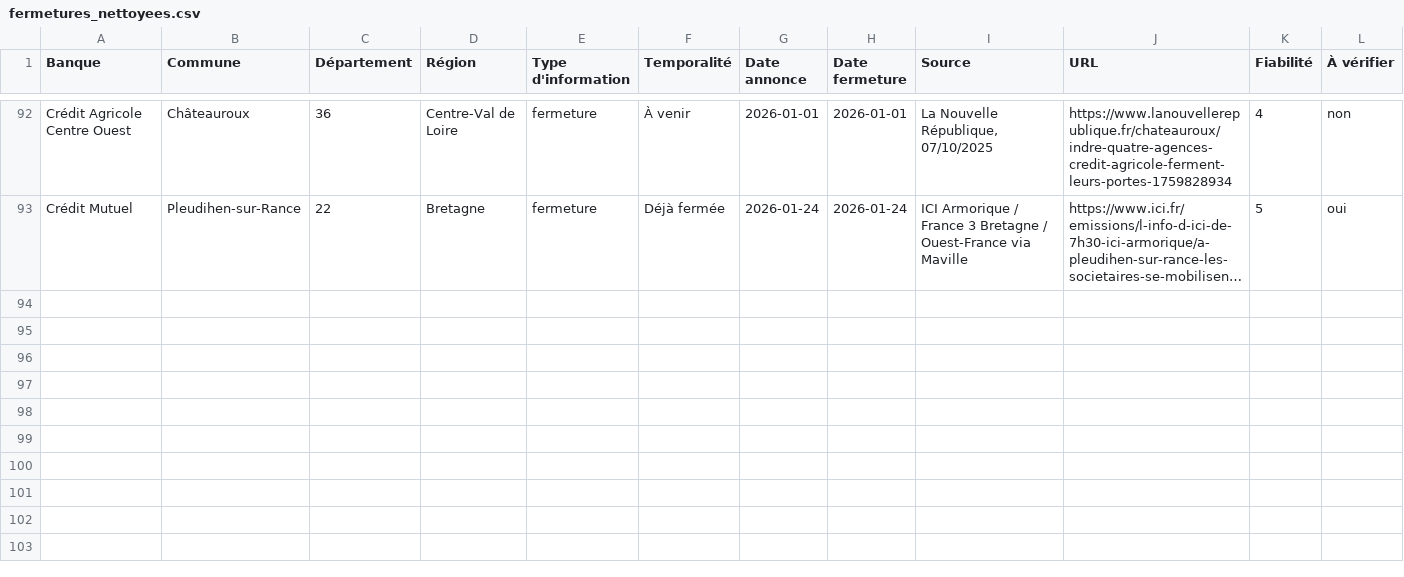
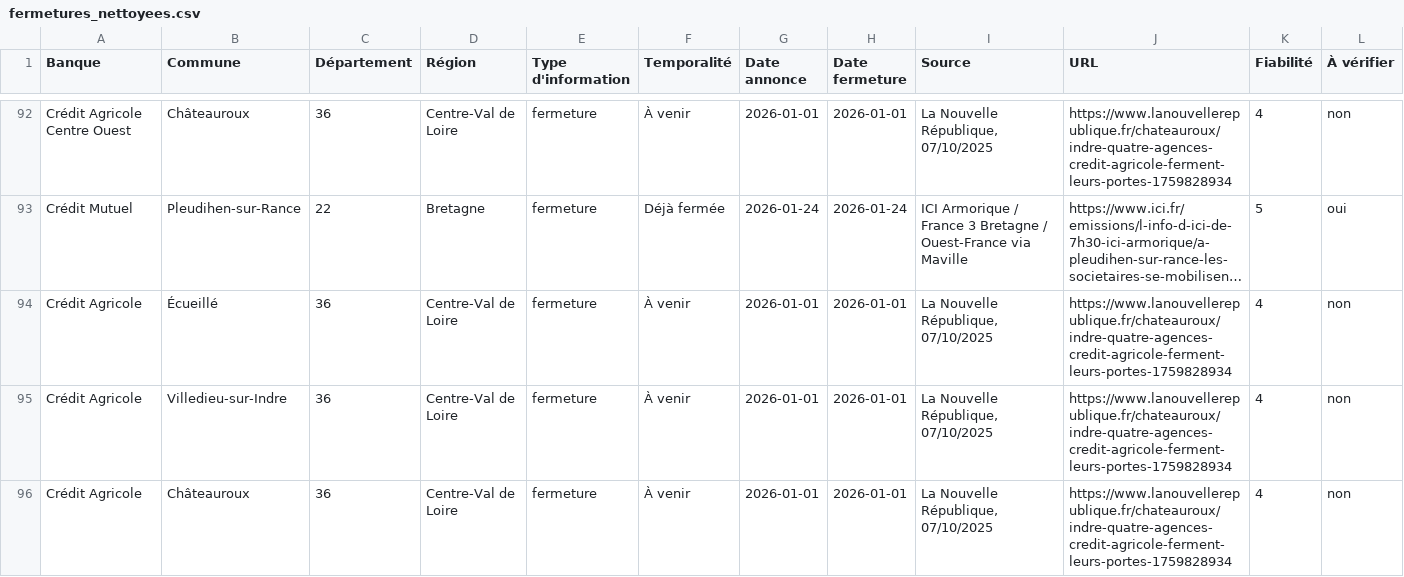
Before and after one commit to EvanGrv/App_fermeture_agence_bancaire, a CSV file: data/export/fermetures_nettoyees.csv, drawn as a sheet; only a part is shown, gaps mark what is left out; long unchanged cells end in …; rows hold the shown columns only; the diff names each change by its address in the sheet, - before the commit and + after, or states it on an @@ line.

```diff
--- a/data/export/fermetures_nettoyees.csv
+++ b/data/export/fermetures_nettoyees.csv
+row 94: Crédit Agricole | Écueillé | 36 | Centre-Val de Loire | fermeture | À venir | 2026-01-01 | 2026-01-01 | La Nouvelle République, 07/10/2025 | https://www.lanouvellerepublique.fr/chateauroux/indre-quatre-agences-credit-agricole-ferment-leurs-portes-1759828934 | 4 | non
+row 95: Crédit Agricole | Villedieu-sur-Indre | 36 | Centre-Val de Loire | fermeture | À venir | 2026-01-01 | 2026-01-01 | La Nouvelle République, 07/10/2025 | https://www.lanouvellerepublique.fr/chateauroux/indre-quatre-agences-credit-agricole-ferment-leurs-portes-1759828934 | 4 | non
+row 96: Crédit Agricole | Châteauroux | 36 | Centre-Val de Loire | fermeture | À venir | 2026-01-01 | 2026-01-01 | La Nouvelle République, 07/10/2025 | https://www.lanouvellerepublique.fr/chateauroux/indre-quatre-agences-credit-agricole-ferment-leurs-portes-1759828934 | 4 | non
```
Also changed, not shown: data/export/copilot_coverage.csv, 2 other files.
